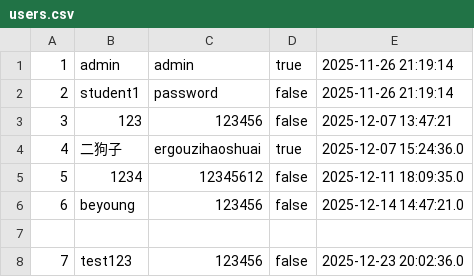
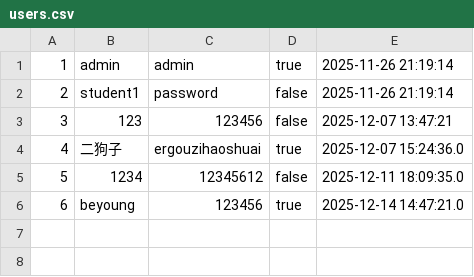
Before and after one commit to TeamHourai/P.R.T.S.TrainingSystem, a CSV file: data/users.csv, drawn as a sheet.

```diff
--- a/data/users.csv
+++ b/data/users.csv
@@ -5,4 +5,2 @@
 5,1234,12345612,false,2025-12-11 18:09:35.0
-6,beyoung,123456,false,2025-12-14 14:47:21.0
-
-7,test123,123456,false,2025-12-23 20:02:36.0
+6,beyoung,123456,true,2025-12-14 14:47:21.0
```
Also changed, not shown: 1 other file.
